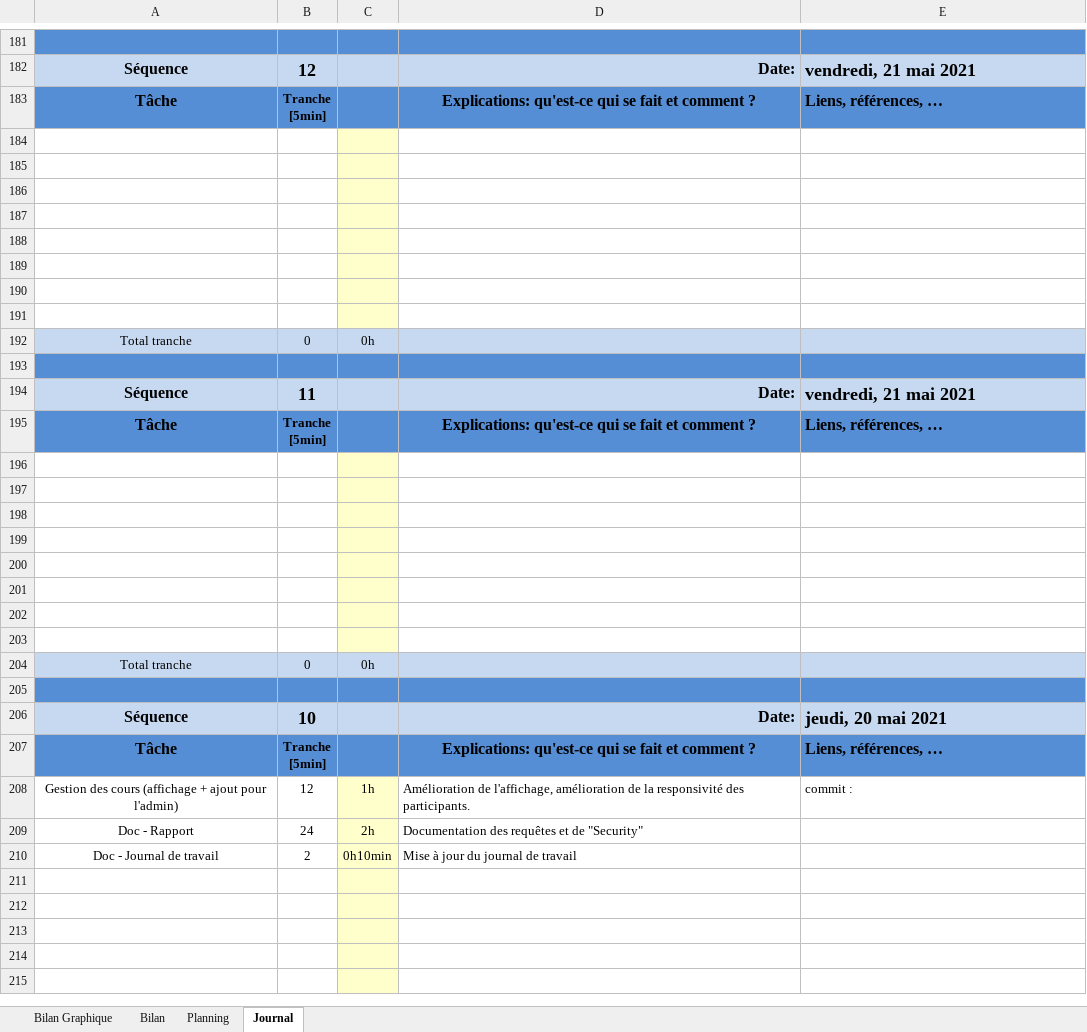
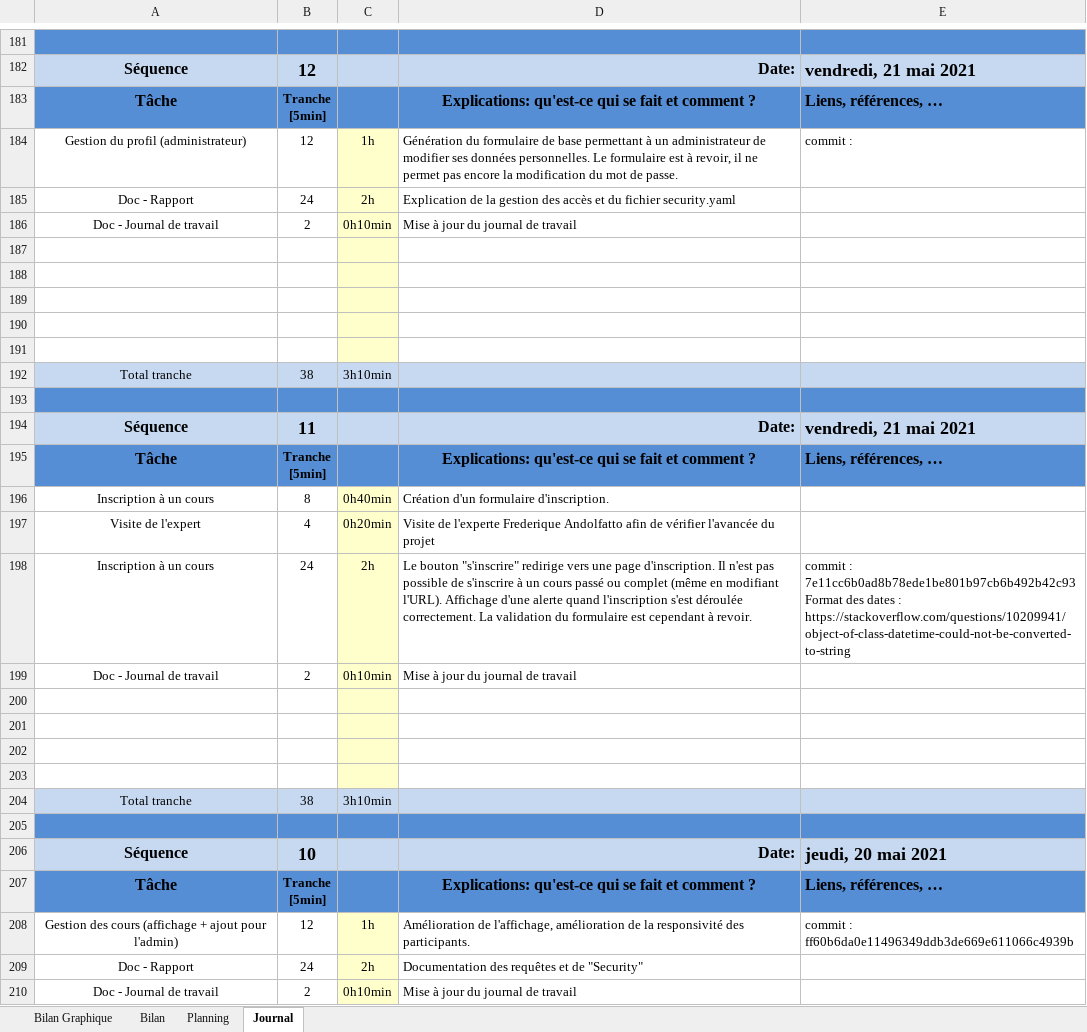
Before and after one commit to Chywou/TPI_InscriptionCours, an Excel workbook: document/X-Planification-JDT-laeguidetti.xlsm, sheet Journal, drawn as a sheet; only a part is shown, gaps mark what is left out; the shorter side is filled out with more unchanged rows; values as stored, in another font and other column widths than the file's, no borders; charts and pictures and conditional formats not drawn; 1 other sheet too large or unreadable and not compared; removed rows and columns are numbered as before the commit, all else as after; ↵ is a line break in a cell; the diff names each change by its address in the sheet, - before the commit and + after, or states it on an @@ line.

Commit message:
Formulaire de modification des données personnelles
Le formulaire permet de modifier son prénom, nom et mail. La gestion du mot de passe n'a pas encore été réalisé

```diff
--- a/document/X-Planification-JDT-laeguidetti.xlsm (sheet Journal)
+++ b/document/X-Planification-JDT-laeguidetti.xlsm (sheet Journal)
+row 184: Gestion du profil (administrateur) | 12 | 1h | Génération du formulaire de base permettant à un administrateur de modifier ses données personnelles. Le formulaire est à revoir, il ne permet pas encore la modification du mot de passe. | commit :
+row 185: Doc - Rapport | 24 | 2h | Explication de la gestion des accès et du fichier security.yaml
+row 186: Doc - Journal de travail | 2 | 0h10min | Mise à jour du journal de travail
-row 189: (empty)
-row 190: (empty)
-row 191: (empty)
-B192: 0
+B192: 38
-C192: 0h
+C192: 3h10min
+row 196: Inscription à un cours | 8 | 0h40min | Création d'un formulaire d'inscription.
+row 197: Visite de l'expert | 4 | 0h20min | Visite de l'experte Frederique Andolfatto afin de vérifier l'avancée du projet
+row 198: Inscription à un cours | 24 | 2h | Le bouton "s'inscrire" redirige vers une page d'inscription. Il n'est pas possible de s'inscrire à un cours passé ou complet (même en modifiant l'URL). Affichage d'une alerte quand l'inscription s'est déroulée correctement. La validation du formulaire est cependant à revoir. | commit : 7e11cc6b0ad8b78ede1be801b97cb6b492b42c93 ↵ Format des dates : https://stackoverflow.com/questions/10209941/object-of-class-datetime-could-not-be-converted-to-string
+row 199: Doc - Journal de travail | 2 | 0h10min | Mise à jour du journal de travail
-row 200: (empty)
-row 201: (empty)
-row 202: (empty)
-row 203: (empty)
-B204: 0
+B204: 38
-C204: 0h
+C204: 3h10min
-E208: commit :
+E208: commit : ff60b6da0e11496349ddb3de669e611066c4939b
```
Also changed, not shown: sheet Bilan Graphique, formulas that keep their value, charts or pictures, 8 other files.
